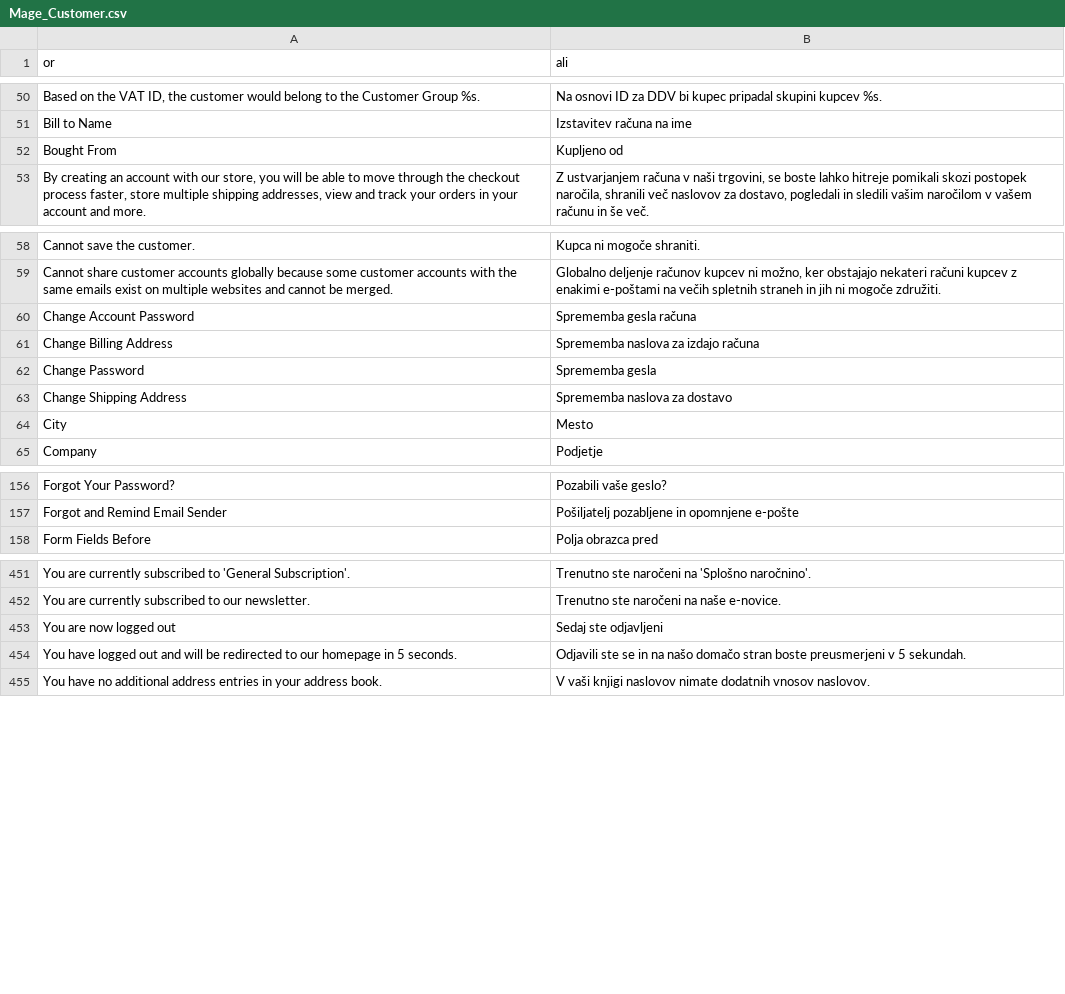
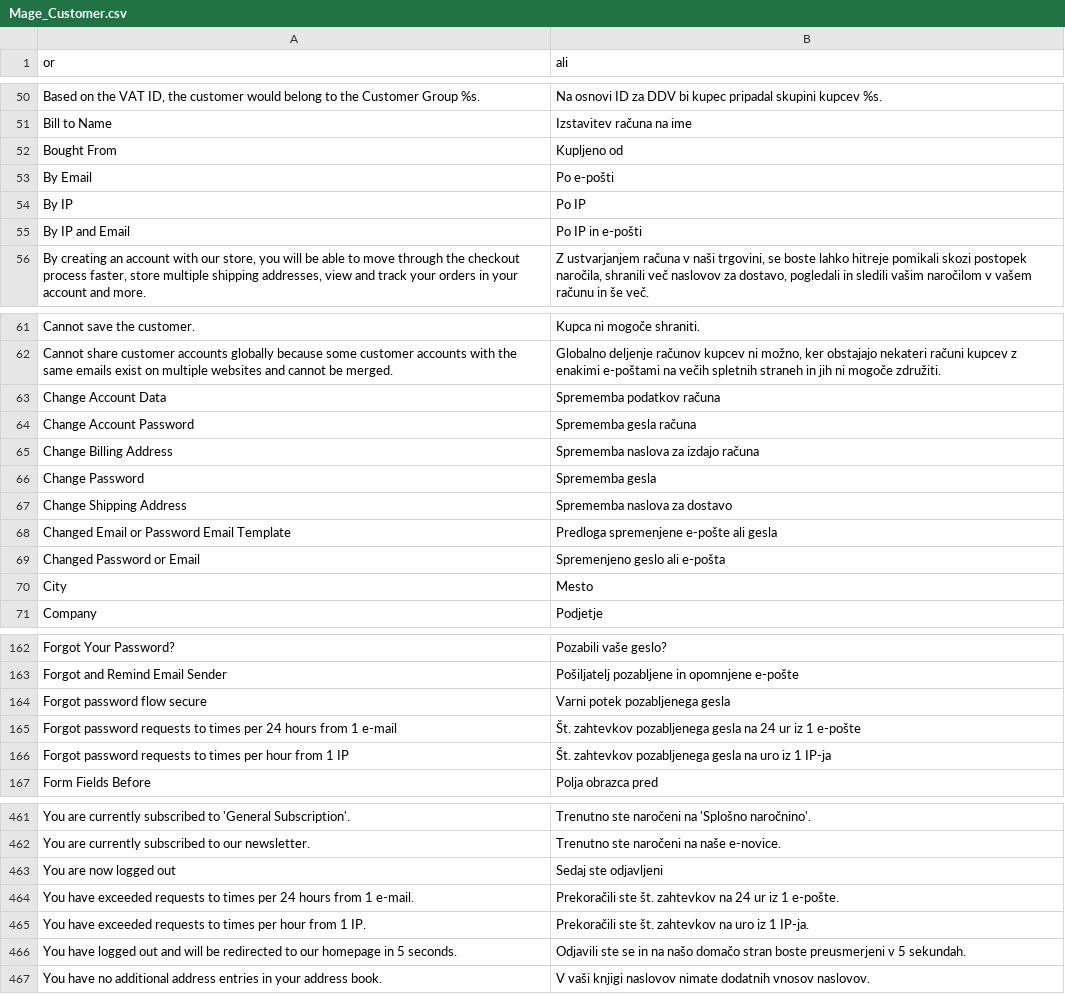
Before and after one commit to symfony-si/magento1-sl-si, a CSV file: package/app/locale/sl_SI/Mage_Customer.csv, drawn as a sheet; only a part is shown, gaps mark what is left out; the diff covers the shown part only; the diff names each change by its address in the sheet, - before the commit and + after, or states it on an @@ line.

Commit message:
Update translations for Magento CE 1.9.3.x

```diff
--- a/package/app/locale/sl_SI/Mage_Customer.csv
+++ b/package/app/locale/sl_SI/Mage_Customer.csv
+row 53: By Email | Po e-pošti
+row 54: By IP | Po IP
+row 55: By IP and Email | Po IP in e-pošti
+row 63: Change Account Data | Sprememba podatkov računa
+row 68: Changed Email or Password Email Template | Predloga spremenjene e-pošte ali gesla
+row 69: Changed Password or Email | Spremenjeno geslo ali e-pošta
+row 164: Forgot password flow secure | Varni potek pozabljenega gesla
+row 165: Forgot password requests to times per 24 hours from 1 e-mail | Št. zahtevkov pozabljenega gesla na 24 ur iz 1 e-pošte
+row 166: Forgot password requests to times per hour from 1 IP | Št. zahtevkov pozabljenega gesla na uro iz 1 IP-ja
+row 464: You have exceeded requests to times per 24 hours from 1 e-mail. | Prekoračili ste št. zahtevkov na 24 ur iz 1 e-pošte.
+row 465: You have exceeded requests to times per hour from 1 IP. | Prekoračili ste št. zahtevkov na uro iz 1 IP-ja.
```
Also changed, not shown: 1 added row and 1 edited cell elsewhere in this file, package/app/locale/sl_SI/Mage_Adminhtml.csv, package/app/locale/sl_SI/Mage_Catalog.csv, 9 other files.
